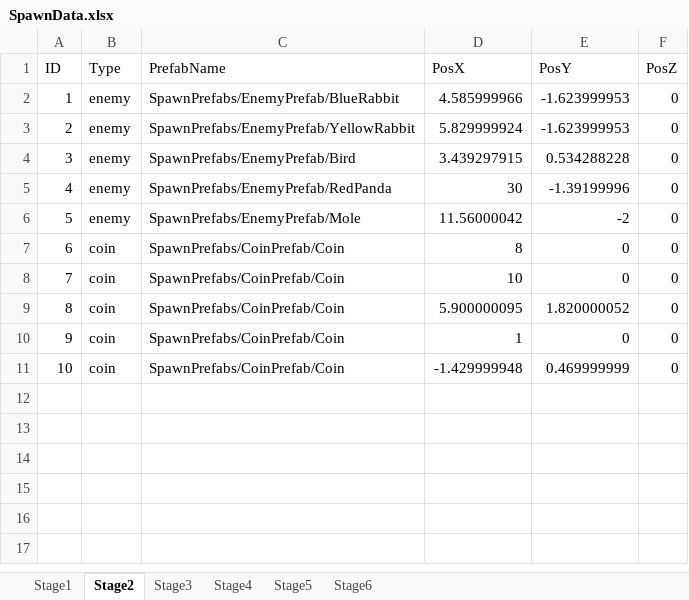
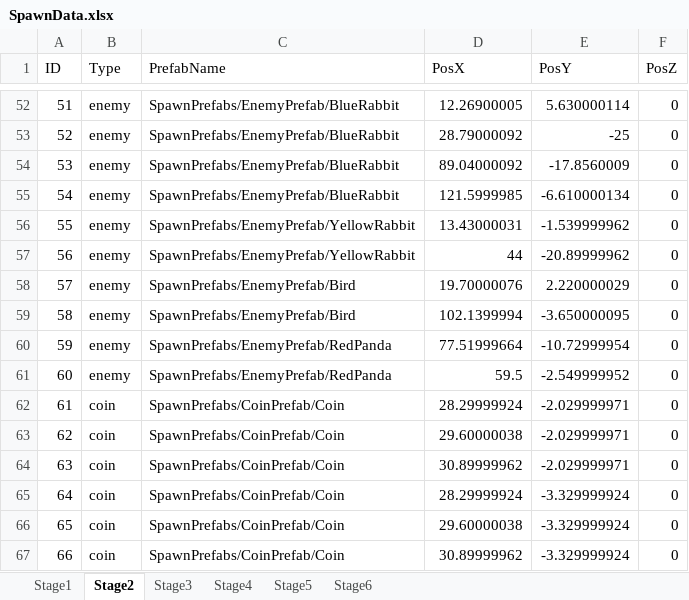
Before and after one commit to Koha58/FLUFF_SWING, an Excel workbook: Assets/Data/SpawnData.xlsx, sheet Stage2, drawn as a sheet; only a part is shown, gaps mark what is left out; values as stored, in another font and other column widths than the file's, no borders; addresses are those after the commit; the diff covers the shown part only; the diff names each change by its address in the sheet, - before the commit and + after, or states it on an @@ line.

```diff
--- a/Assets/Data/SpawnData.xlsx (sheet Stage2)
+++ b/Assets/Data/SpawnData.xlsx (sheet Stage2)
@@ column A (ID) renumbered between rows 52 and 66 @@
-D52 (PosX): 4.585999966
+D52 (PosX): 12.26900005
-E52 (PosY): -1.623999953
+E52 (PosY): 5.630000114
+row 53: 52 | enemy | SpawnPrefabs/EnemyPrefab/BlueRabbit | 28.79000092 | -25 | 0
+row 54: 53 | enemy | SpawnPrefabs/EnemyPrefab/BlueRabbit | 89.04000092 | -17.8560009 | 0
+row 55: 54 | enemy | SpawnPrefabs/EnemyPrefab/BlueRabbit | 121.5999985 | -6.610000134 | 0
-D56 (PosX): 5.829999924
+D56 (PosX): 13.43000031
-E56 (PosY): -1.623999953
+E56 (PosY): -1.539999962
+row 57: 56 | enemy | SpawnPrefabs/EnemyPrefab/YellowRabbit | 44 | -20.89999962 | 0
-D58 (PosX): 3.439297915
+D58 (PosX): 19.70000076
-E58 (PosY): 0.534288228
+E58 (PosY): 2.220000029
+row 59: 58 | enemy | SpawnPrefabs/EnemyPrefab/Bird | 102.1399994 | -3.650000095 | 0
-D60 (PosX): 30
+D60 (PosX): 77.51999664
-E60 (PosY): -1.39199996
+E60 (PosY): -10.72999954
-C61 (PrefabName): SpawnPrefabs/EnemyPrefab/Mole
+C61 (PrefabName): SpawnPrefabs/EnemyPrefab/RedPanda
-D61 (PosX): 11.56000042
+D61 (PosX): 59.5
-E61 (PosY): -2
+E61 (PosY): -2.549999952
-D62 (PosX): 8
+D62 (PosX): 28.29999924
-E62:E63 (PosY): 0
+E62:E63 (PosY): -2.029999971
-D63 (PosX): 10
+D63 (PosX): 29.60000038
-D64 (PosX): 5.900000095
+D64 (PosX): 30.89999962
-E64 (PosY): 1.820000052
+E64 (PosY): -2.029999971
-D65 (PosX): 1
+D65 (PosX): 28.29999924
-E65 (PosY): 0
+E65 (PosY): -3.329999924
-D66 (PosX): -1.429999948
+D66 (PosX): 29.60000038
-E66 (PosY): 0.469999999
+E66 (PosY): -3.329999924
+row 67: 66 | coin | SpawnPrefabs/CoinPrefab/Coin | 30.89999962 | -3.329999924 | 0
```
Also changed, not shown: 50 added rows elsewhere in this sheet, 5 other files.
